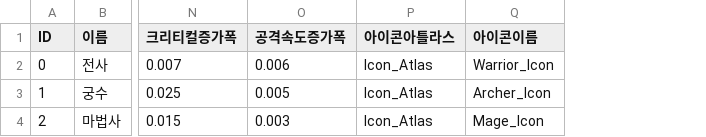
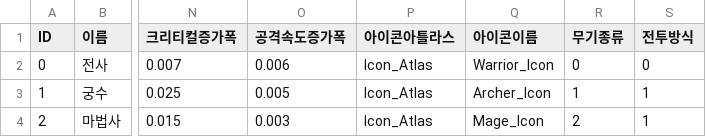
Before and after one commit to kimchosungjun/RPG_TP, a CSV file: Document/PlayerTableCsv/PlayerTable.csv, drawn as a sheet; only a part is shown, gaps mark what is left out; the diff names each change by its address in the sheet, - before the commit and + after, or states it on an @@ line.

```diff
--- a/Document/PlayerTableCsv/PlayerTable.csv
+++ b/Document/PlayerTableCsv/PlayerTable.csv
+column R (무기종류), rows 2-4: 0 | 1 | 2
+column S (전투방식), rows 2-4: 0 | 1 | 1
```
Also changed, not shown: Document/ItemTableCsv/WeaponTable.csv, 21 other files.
